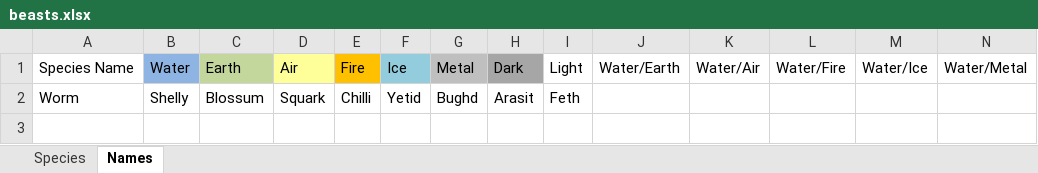
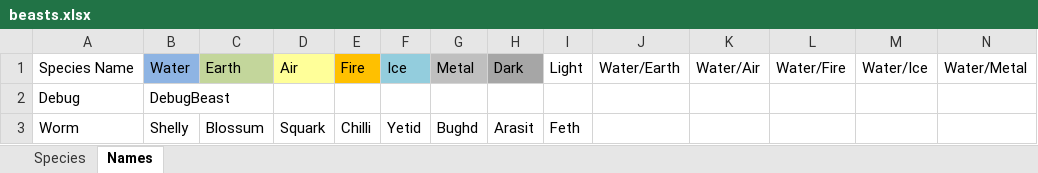
Before and after one commit to KoudelkaLasant/beast_mistress, an Excel workbook: src/beastmistress/assets/data/beasts.xlsx, sheet Names, drawn as a sheet; only a part is shown; values as stored, in another font and other column widths than the file's, no borders; rows hold the shown columns only; the diff names each change by its address in the sheet, - before the commit and + after, or states it on an @@ line.

```diff
--- a/src/beastmistress/assets/data/beasts.xlsx (sheet Names)
+++ b/src/beastmistress/assets/data/beasts.xlsx (sheet Names)
+row 2: Debug | DebugBeast
```
Also changed, not shown: sheet Species, src/beastmistress/assets/data/combatants.xlsx, src/beastmistress/assets/data/elements.xlsx, 9 other files.
